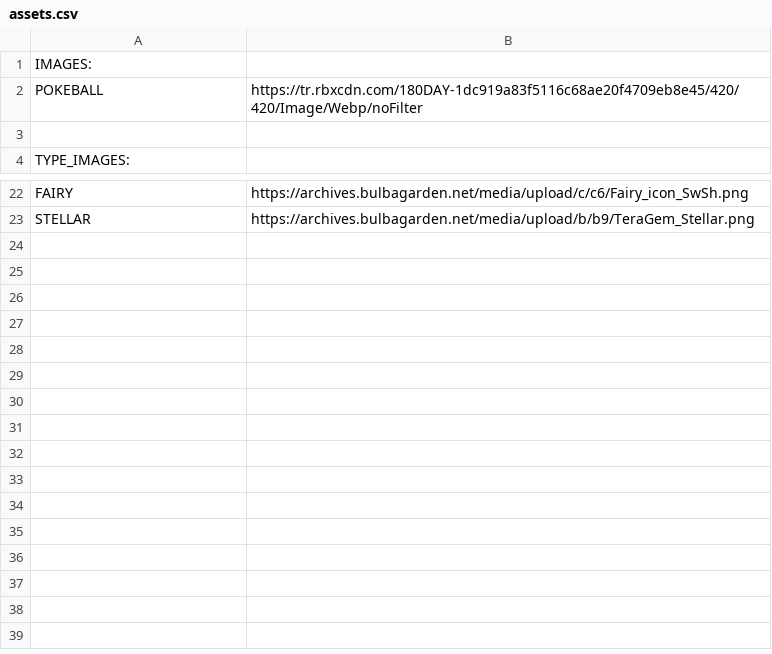
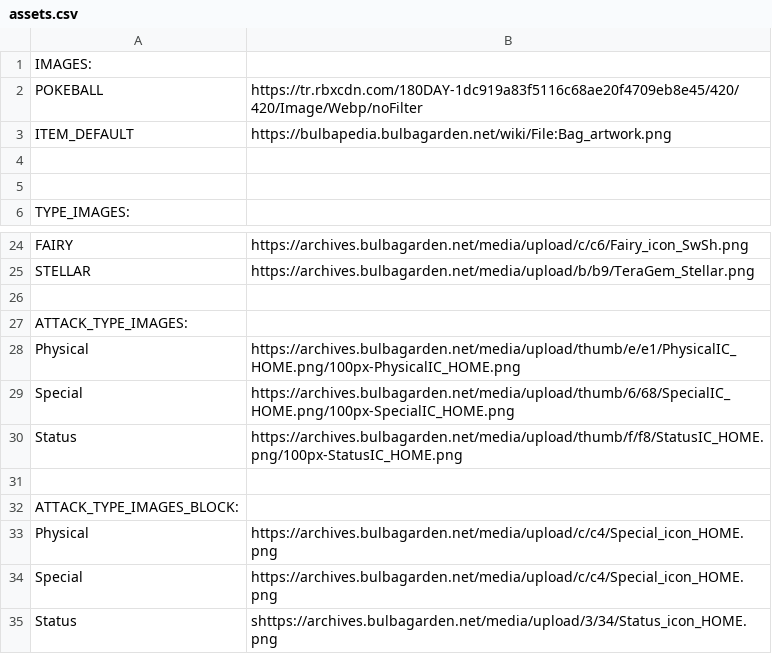
Before and after one commit to JiKl-coding/PokeTools, a CSV file: config/assets.csv, drawn as a sheet; only a part is shown, gaps mark what is left out.

Commit message:
settings sheet for lock/unlock, export changes (generates list of games with versions from config)

```diff
--- a/config/assets.csv
+++ b/config/assets.csv
@@ -2,2 +2,4 @@ IMAGES:
 POKEBALL;https://tr.rbxcdn.com/180DAY-1dc919a83f5116c68ae20f4709eb8e45/420/420/Image/Webp/noFilter
+ITEM_DEFAULT;https://bulbapedia.bulbagarden.net/wiki/File:Bag_artwork.png
+
 
@@ -23 +25,11 @@ FAIRY;https://archives.bulbagarden.net/media/upload/c/c6/Fairy_icon_SwSh.png
 STELLAR;https://archives.bulbagarden.net/media/upload/b/b9/TeraGem_Stellar.png
+
+ATTACK_TYPE_IMAGES:
+Physical;https://archives.bulbagarden.net/media/upload/thumb/e/e1/PhysicalIC_HOME.png/100px-PhysicalIC_HOME.png
+Special;https://archives.bulbagarden.net/media/upload/thumb/6/68/SpecialIC_HOME.png/100px-SpecialIC_HOME.png
+Status;https://archives.bulbagarden.net/media/upload/thumb/f/f8/StatusIC_HOME.png/100px-StatusIC_HOME.png
+
+ATTACK_TYPE_IMAGES_BLOCK:
+Physical;https://archives.bulbagarden.net/media/upload/c/c4/Special_icon_HOME.png
+Special;https://archives.bulbagarden.net/media/upload/c/c4/Special_icon_HOME.png
+Status;shttps://archives.bulbagarden.net/media/upload/3/34/Status_icon_HOME.png
```
Also changed, not shown: 14 other files.
